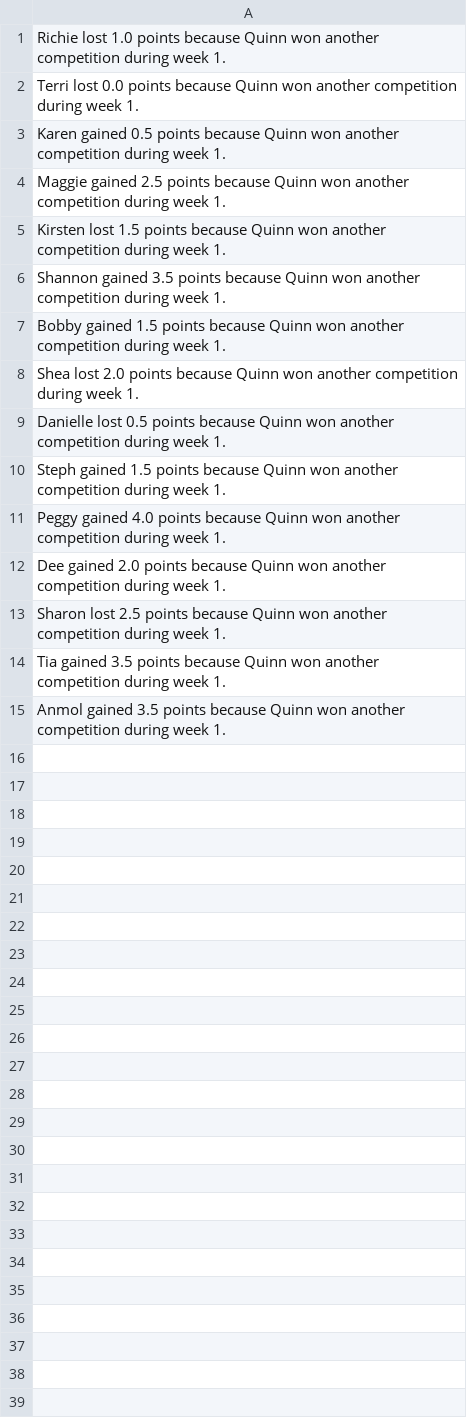
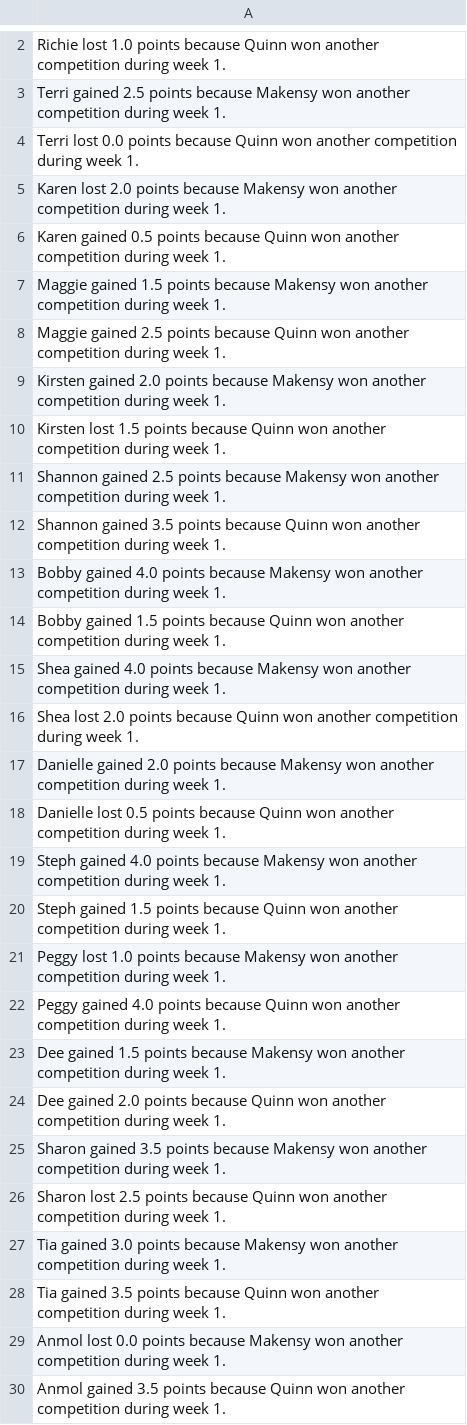
Before and after one commit to rclavey/big_brother, a CSV file: data/test_log.csv, drawn as a sheet; only a part is shown, gaps mark what is left out; the diff covers the shown part only.

```diff
--- a/data/test_log.csv
+++ b/data/test_log.csv
@@ -1,15 +2,29 @@
 Richie lost 1.0 points because Quinn won another competition during week 1.
+Terri gained 2.5 points because Makensy won another competition during week 1.
 Terri lost 0.0 points because Quinn won another competition during week 1.
+Karen lost 2.0 points because Makensy won another competition during week 1.
 Karen gained 0.5 points because Quinn won another competition during week 1.
+Maggie gained 1.5 points because Makensy won another competition during week 1.
 Maggie gained 2.5 points because Quinn won another competition during week 1.
+Kirsten gained 2.0 points because Makensy won another competition during week 1.
 Kirsten lost 1.5 points because Quinn won another competition during week 1.
+Shannon gained 2.5 points because Makensy won another competition during week 1.
 Shannon gained 3.5 points because Quinn won another competition during week 1.
+Bobby gained 4.0 points because Makensy won another competition during week 1.
 Bobby gained 1.5 points because Quinn won another competition during week 1.
+Shea gained 4.0 points because Makensy won another competition during week 1.
 Shea lost 2.0 points because Quinn won another competition during week 1.
+Danielle gained 2.0 points because Makensy won another competition during week 1.
 Danielle lost 0.5 points because Quinn won another competition during week 1.
+Steph gained 4.0 points because Makensy won another competition during week 1.
 Steph gained 1.5 points because Quinn won another competition during week 1.
+Peggy lost 1.0 points because Makensy won another competition during week 1.
 Peggy gained 4.0 points because Quinn won another competition during week 1.
+Dee gained 1.5 points because Makensy won another competition during week 1.
 Dee gained 2.0 points because Quinn won another competition during week 1.
+Sharon gained 3.5 points because Makensy won another competition during week 1.
 Sharon lost 2.5 points because Quinn won another competition during week 1.
+Tia gained 3.0 points because Makensy won another competition during week 1.
 Tia gained 3.5 points because Quinn won another competition during week 1.
+Anmol lost 0.0 points because Makensy won another competition during week 1.
 Anmol gained 3.5 points because Quinn won another competition during week 1.
```
Also changed, not shown: 1 added row elsewhere in this file, data/points.csv, 5 other files.
